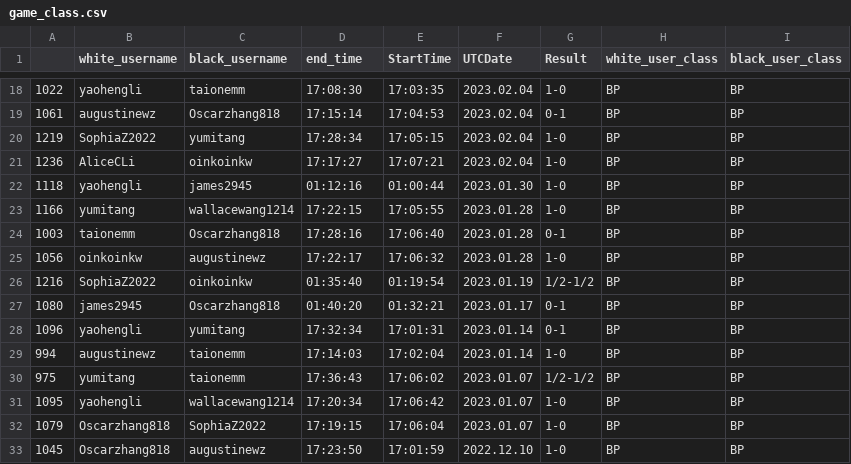
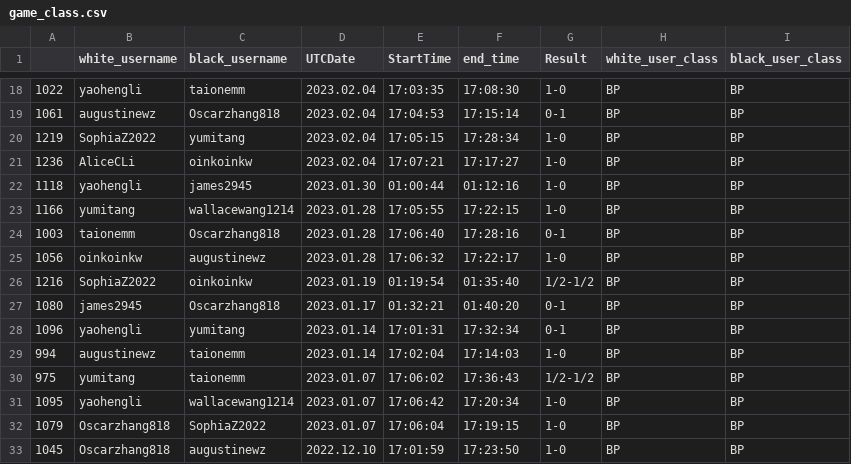
Before and after one commit to thecrossed/chess_player_analytics, a CSV file: game_class.csv, drawn as a sheet; only a part is shown, gaps mark what is left out; the diff covers the shown part only.

```diff
--- a/game_class.csv
+++ b/game_class.csv
@@ -1 +1 @@
-,white_username,black_username,end_time,StartTime,UTCDate,Result,white_user_class,black_user_class
+,white_username,black_username,UTCDate,StartTime,end_time,Result,white_user_class,black_user_class
@@ -18,16 +18,16 @@
-1022,yaohengli,taionemm,17:08:30,17:03:35,2023.02.04,1-0,BP,BP
-1061,augustinewz,Oscarzhang818,17:15:14,17:04:53,2023.02.04,0-1,BP,BP
-1219,SophiaZ2022,yumitang,17:28:34,17:05:15,2023.02.04,1-0,BP,BP
-1236,AliceCLi,oinkoinkw,17:17:27,17:07:21,2023.02.04,1-0,BP,BP
-1118,yaohengli,james2945,01:12:16,01:00:44,2023.01.30,1-0,BP,BP
-1166,yumitang,wallacewang1214,17:22:15,17:05:55,2023.01.28,1-0,BP,BP
-1003,taionemm,Oscarzhang818,17:28:16,17:06:40,2023.01.28,0-1,BP,BP
-1056,oinkoinkw,augustinewz,17:22:17,17:06:32,2023.01.28,1-0,BP,BP
-1216,SophiaZ2022,oinkoinkw,01:35:40,01:19:54,2023.01.19,1/2-1/2,BP,BP
-1080,james2945,Oscarzhang818,01:40:20,01:32:21,2023.01.17,0-1,BP,BP
-1096,yaohengli,yumitang,17:32:34,17:01:31,2023.01.14,0-1,BP,BP
-994,augustinewz,taionemm,17:14:03,17:02:04,2023.01.14,1-0,BP,BP
-975,yumitang,taionemm,17:36:43,17:06:02,2023.01.07,1/2-1/2,BP,BP
-1095,yaohengli,wallacewang1214,17:20:34,17:06:42,2023.01.07,1-0,BP,BP
-1079,Oscarzhang818,SophiaZ2022,17:19:15,17:06:04,2023.01.07,1-0,BP,BP
-1045,Oscarzhang818,augustinewz,17:23:50,17:01:59,2022.12.10,1-0,BP,BP
+1022,yaohengli,taionemm,2023.02.04,17:03:35,17:08:30,1-0,BP,BP
+1061,augustinewz,Oscarzhang818,2023.02.04,17:04:53,17:15:14,0-1,BP,BP
+1219,SophiaZ2022,yumitang,2023.02.04,17:05:15,17:28:34,1-0,BP,BP
+1236,AliceCLi,oinkoinkw,2023.02.04,17:07:21,17:17:27,1-0,BP,BP
+1118,yaohengli,james2945,2023.01.30,01:00:44,01:12:16,1-0,BP,BP
+1166,yumitang,wallacewang1214,2023.01.28,17:05:55,17:22:15,1-0,BP,BP
+1003,taionemm,Oscarzhang818,2023.01.28,17:06:40,17:28:16,0-1,BP,BP
+1056,oinkoinkw,augustinewz,2023.01.28,17:06:32,17:22:17,1-0,BP,BP
+1216,SophiaZ2022,oinkoinkw,2023.01.19,01:19:54,01:35:40,1/2-1/2,BP,BP
+1080,james2945,Oscarzhang818,2023.01.17,01:32:21,01:40:20,0-1,BP,BP
+1096,yaohengli,yumitang,2023.01.14,17:01:31,17:32:34,0-1,BP,BP
+994,augustinewz,taionemm,2023.01.14,17:02:04,17:14:03,1-0,BP,BP
+975,yumitang,taionemm,2023.01.07,17:06:02,17:36:43,1/2-1/2,BP,BP
+1095,yaohengli,wallacewang1214,2023.01.07,17:06:42,17:20:34,1-0,BP,BP
+1079,Oscarzhang818,SophiaZ2022,2023.01.07,17:06:04,17:19:15,1-0,BP,BP
+1045,Oscarzhang818,augustinewz,2022.12.10,17:01:59,17:23:50,1-0,BP,BP
```
Also changed, not shown: 150 edited cells elsewhere in this file, 1 other file.
